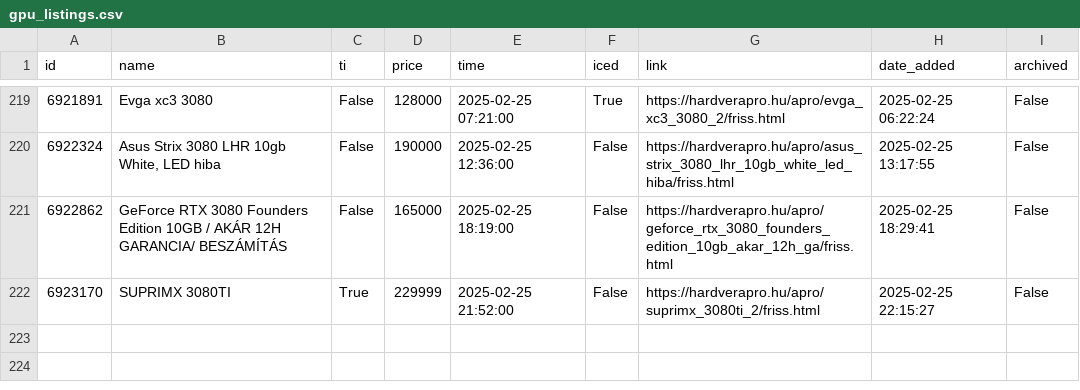
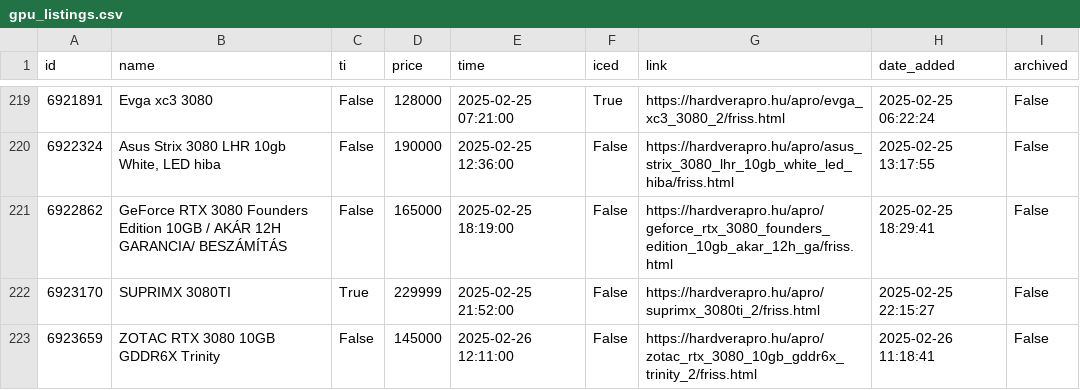
Before and after one commit to leviipope/scraping_hardverapro, a CSV file: gpu_listings.csv, drawn as a sheet; only a part is shown, gaps mark what is left out.

```diff
--- a/gpu_listings.csv
+++ b/gpu_listings.csv
@@ -222 +222,2 @@ id,name,ti,price,time,iced,link,date_added,archived
 6923170,SUPRIMX 3080TI,True,229999,2025-02-25 21:52:00,False,https://hardverapro.hu/apro/suprimx_3080ti_2/friss.html,2025-02-25 22:15:27,False
+6923659,ZOTAC RTX 3080 10GB GDDR6X Trinity,False,145000,2025-02-26 12:11:00,False,https://hardverapro.hu/apro/zotac_rtx_3080_10gb_gddr6x_trinity_2/friss.html,2025-02-26 11:18:41,False
```
Also changed, not shown: 1 other file.
